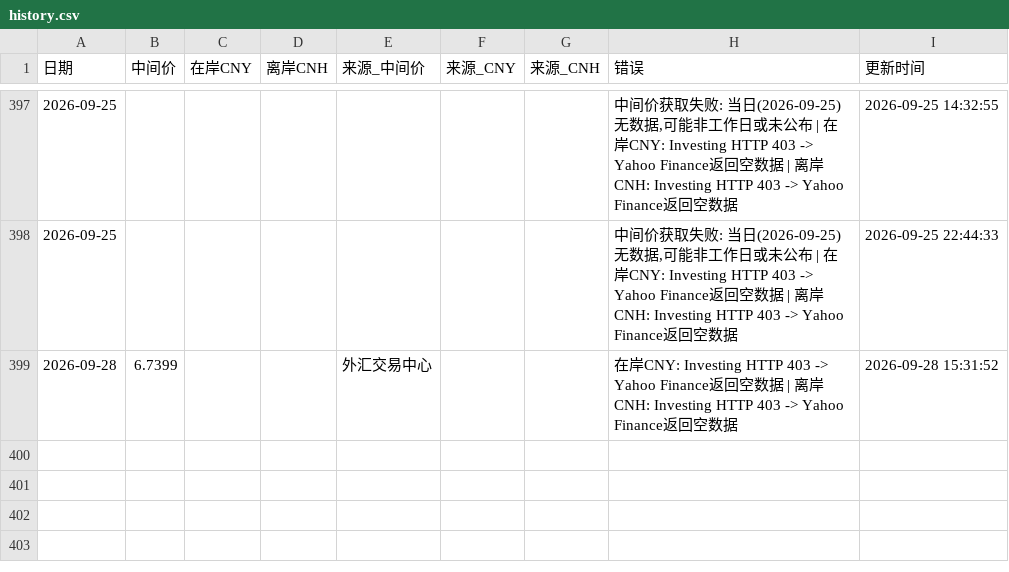
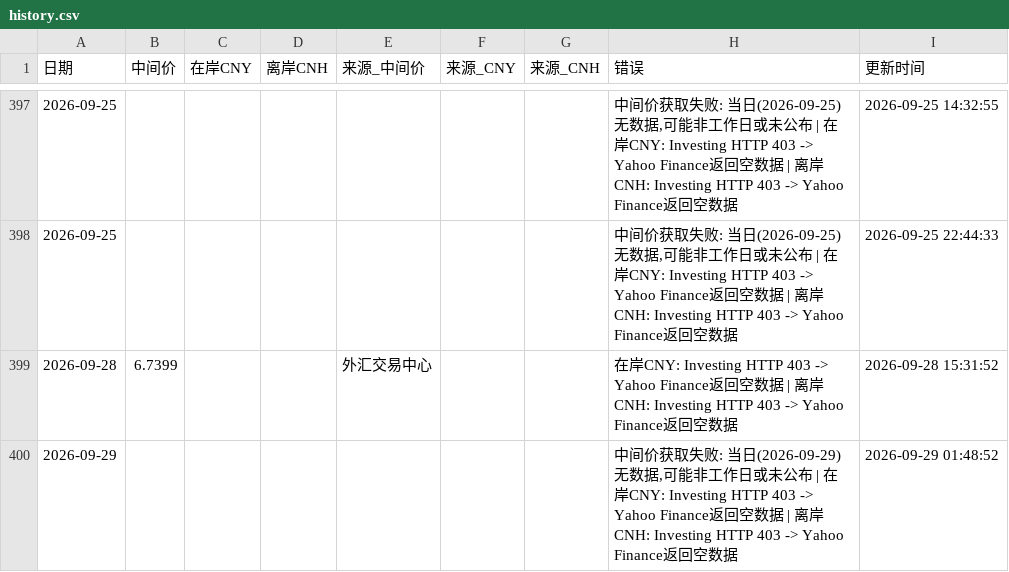
Before and after one commit to muxia3728/ExchangeRate, a CSV file: data/history.csv, drawn as a sheet; only a part is shown, gaps mark what is left out; the diff names each change by its address in the sheet, - before the commit and + after, or states it on an @@ line.

```diff
--- a/data/history.csv
+++ b/data/history.csv
+row 400: 2026-09-29 |  |  |  |  |  |  | 中间价获取失败: 当日(2026-09-29)无数据,可能非工作日或未公布 | 在岸CNY: Investing HTTP 403 -> Yahoo Finance返回空数据 | 离岸CNH: Investing HTTP 403 -> Yahoo Finance返回空数据 | 2026-09-29 01:48:52
```
Also changed, not shown: 1 other file.
